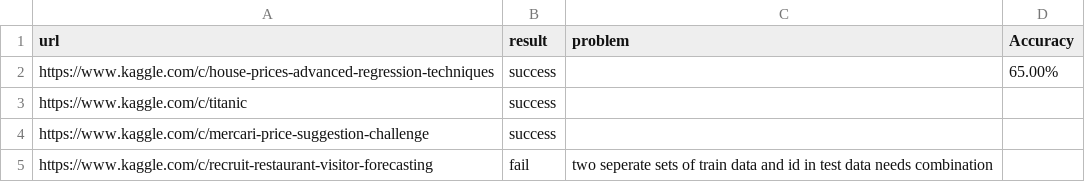
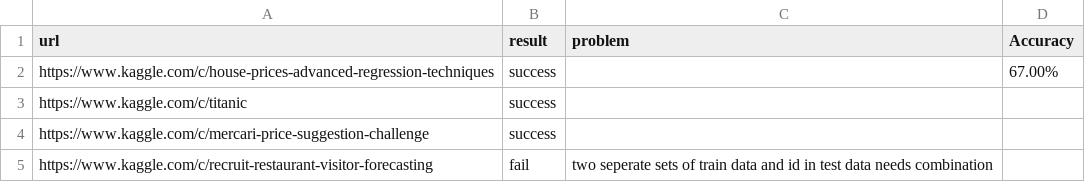
Before and after one commit to handsomeRobot/KaggleReader, a CSV file: testLog.csv, drawn as a sheet; only a part is shown.

Commit message:
Update testLog.csv
Update accuracy to 67%

```diff
--- a/testLog.csv
+++ b/testLog.csv
@@ -1,3 +1,3 @@
 url,result,problem,Accuracy
-https://www.kaggle.com/c/house-prices-advanced-regression-techniques,success,,65.00%
+https://www.kaggle.com/c/house-prices-advanced-regression-techniques,success,,67.00%
 https://www.kaggle.com/c/titanic,success,,
```
